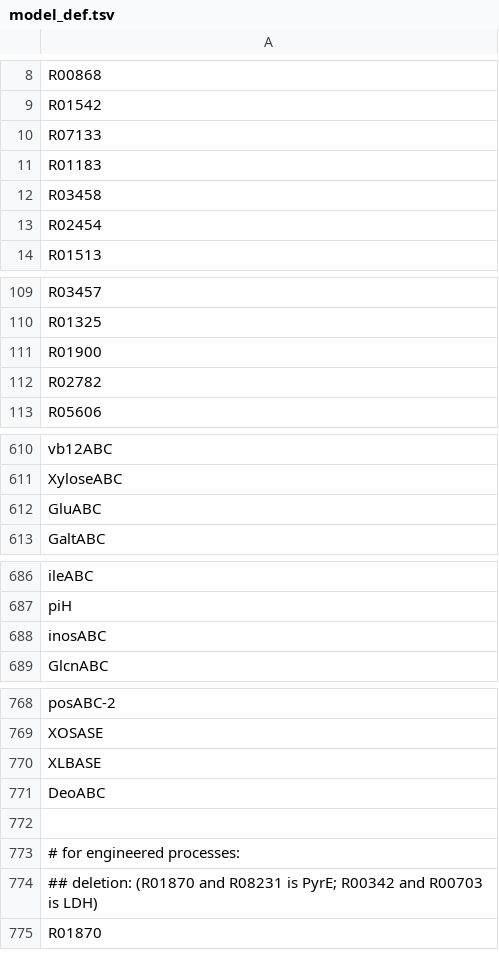
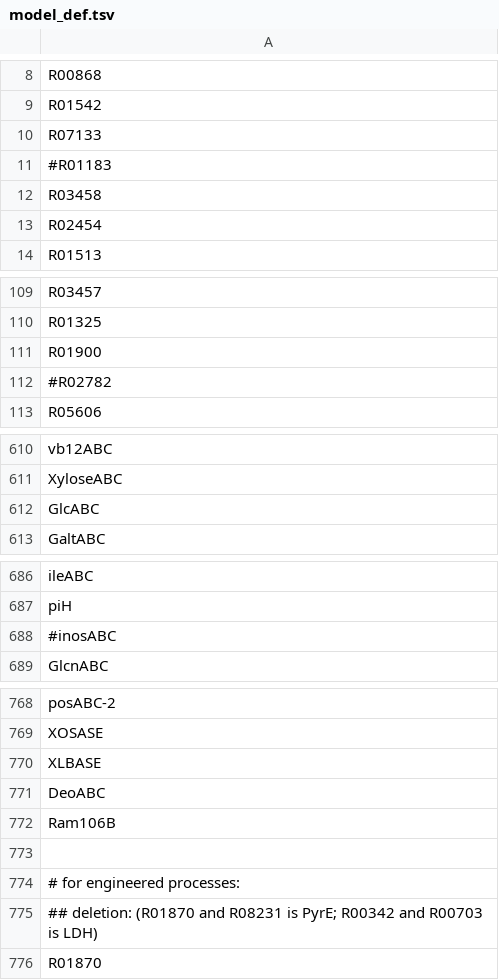
Before and after one commit to zhanglab/GEM-iCbes, a TSV file: New_Cbes_GEM/model_def.tsv, drawn as a sheet; only a part is shown, gaps mark what is left out.

```diff
--- a/New_Cbes_GEM/model_def.tsv
+++ b/New_Cbes_GEM/model_def.tsv
@@ -10,3 +10,3 @@ R01542
 R07133
-R01183
+#R01183
 R03458
@@ -111,3 +111,3 @@ R01325
 R01900
-R02782
+#R02782
 R05606
@@ -611,3 +611,3 @@ vb12ABC
 XyloseABC
-GluABC
+GlcABC
 GaltABC
@@ -687,3 +687,3 @@ ileABC
 piH
-inosABC
+#inosABC
 GlcnABC
@@ -771,2 +771,3 @@ XLBASE
 DeoABC
+Ram106B
 
```
Also changed, not shown: New_Cbes_GEM/gene_asso_complexSugar_complete.tsv, New_Cbes_GEM/gene_asso_transp_complete.tsv, 2 other files.
